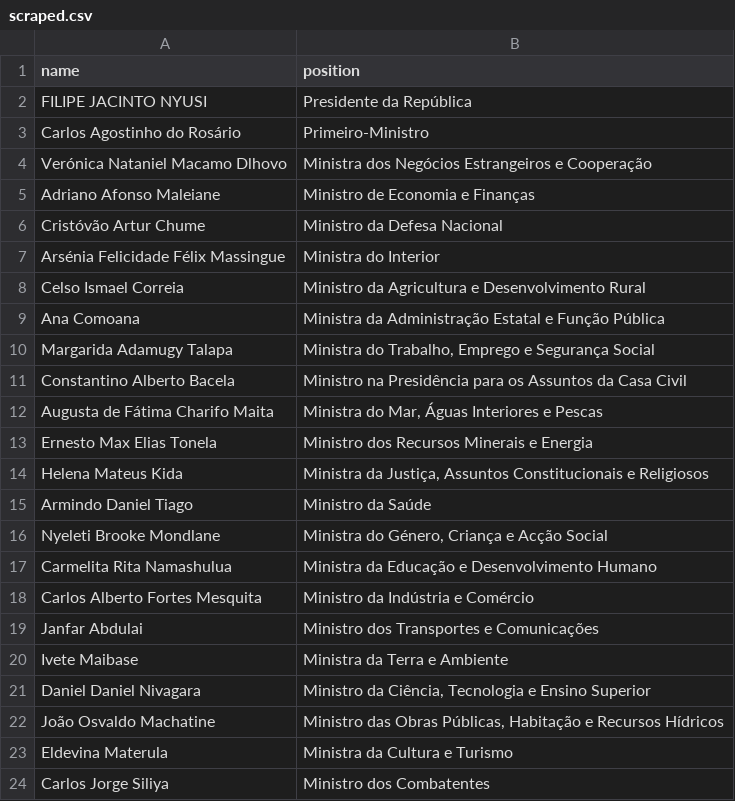
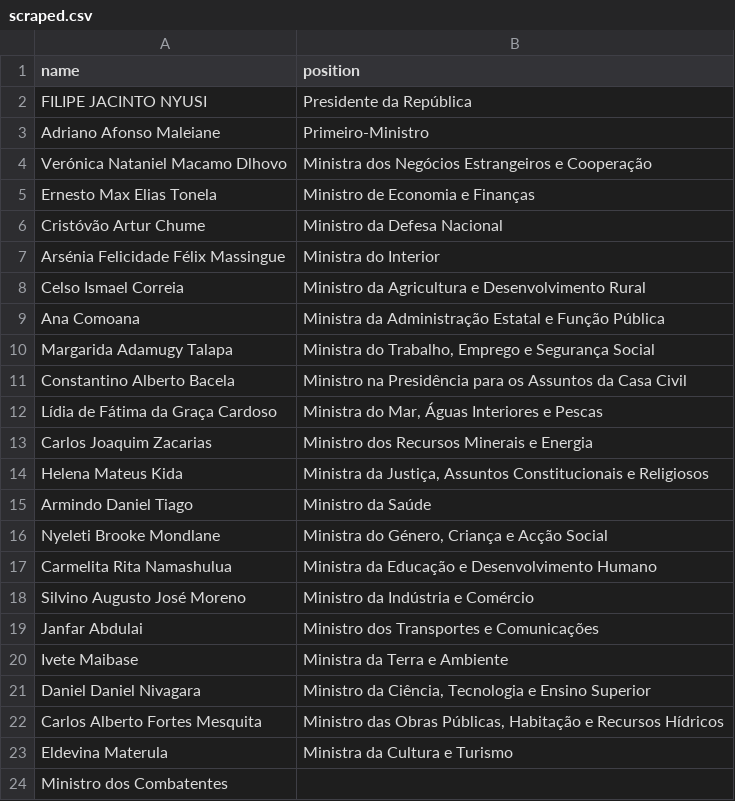
Before and after one commit to every-politician-scrapers/mozambique, a CSV file: sources/official/scraped.csv, drawn as a sheet.

```diff
--- a/sources/official/scraped.csv
+++ b/sources/official/scraped.csv
@@ -2,5 +2,5 @@ name,position
 FILIPE JACINTO NYUSI,Presidente da República
-Carlos Agostinho do Rosário,Primeiro-Ministro
+Adriano Afonso Maleiane,Primeiro-Ministro
 Verónica Nataniel Macamo Dlhovo,Ministra dos Negócios Estrangeiros e Cooperação
-Adriano Afonso Maleiane,Ministro de Economia e Finanças
+Ernesto Max Elias Tonela,Ministro de Economia e Finanças
 Cristóvão Artur Chume,Ministro da Defesa Nacional
@@ -11,4 +11,4 @@ Margarida Adamugy Talapa,"Ministra do Trabalho, Emprego e Segurança Social"
 Constantino Alberto Bacela,Ministro na Presidência para os Assuntos da Casa Civil
-Augusta de Fátima Charifo Maita,"Ministra do Mar, Águas Interiores e Pescas"
-Ernesto Max Elias Tonela,Ministro dos Recursos Minerais e Energia
+Lídia de Fátima da Graça Cardoso,"Ministra do Mar, Águas Interiores e Pescas"
+Carlos Joaquim Zacarias,Ministro dos Recursos Minerais e Energia
 Helena Mateus Kida,"Ministra da Justiça, Assuntos Constitucionais e Religiosos"
@@ -17,3 +17,3 @@ Nyeleti Brooke Mondlane,"Ministra do Género, Criança e Acção Social"
 Carmelita Rita Namashulua,Ministra da Educação e Desenvolvimento Humano
-Carlos Alberto Fortes Mesquita,Ministro da Indústria e Comércio
+Silvino Augusto José Moreno,Ministro da Indústria e Comércio
 Janfar Abdulai,Ministro dos Transportes e Comunicações
@@ -21,4 +21,4 @@ Ivete Maibase,Ministra da Terra e Ambiente
 Daniel Daniel Nivagara,"Ministro da Ciência, Tecnologia e Ensino Superior"
-João Osvaldo Machatine,"Ministro das Obras Públicas, Habitação e Recursos Hídricos"
+Carlos Alberto Fortes Mesquita,"Ministro das Obras Públicas, Habitação e Recursos Hídricos"
 Eldevina Materula,Ministra da Cultura e Turismo
-Carlos Jorge Siliya,Ministro dos Combatentes
+Ministro dos Combatentes,
```
Also changed, not shown: sources/official/wikidata.csv, 1 other file.
